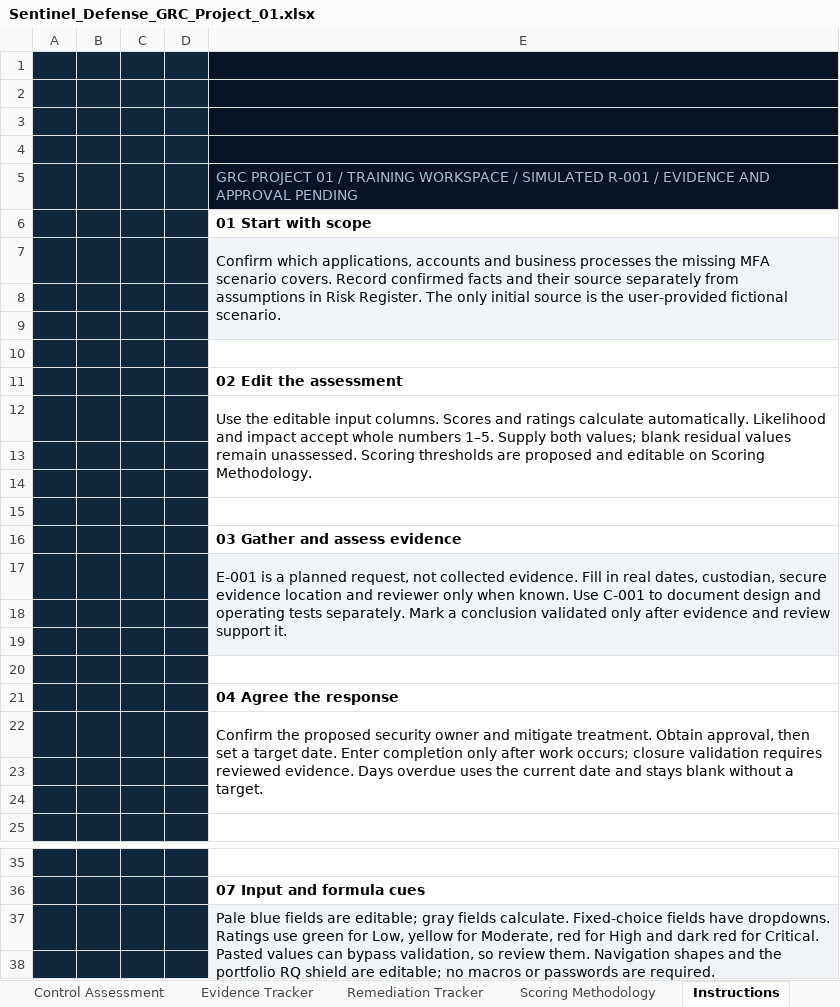
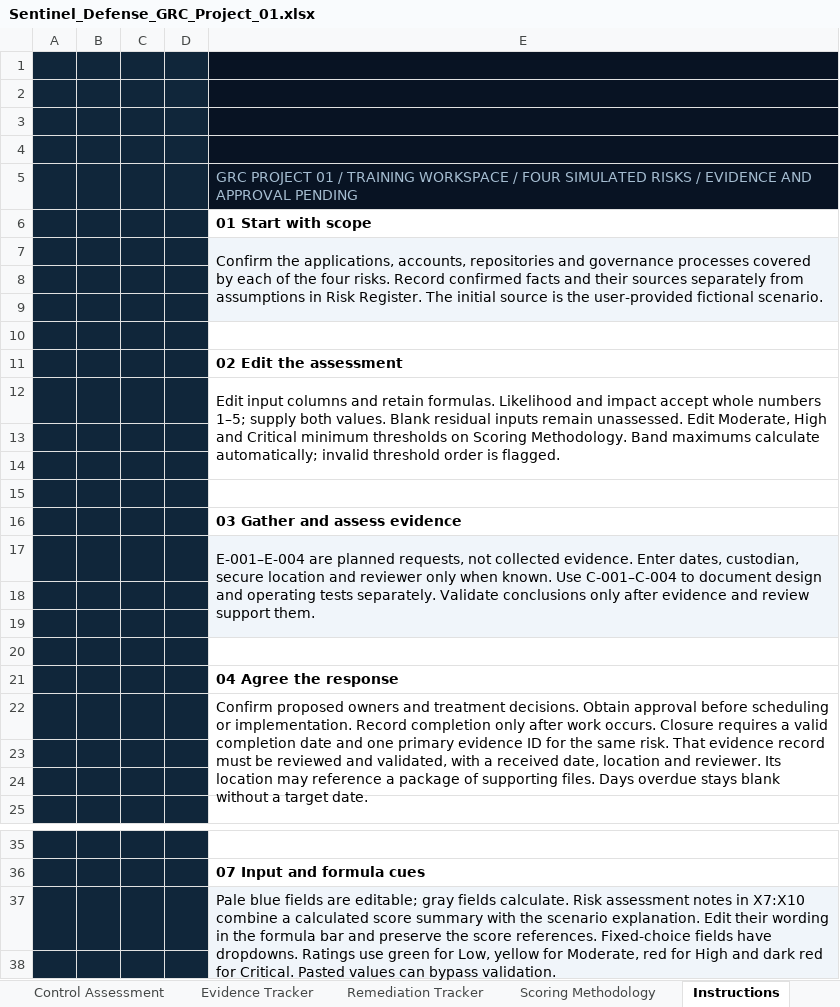
Before and after one commit to ronealqs2/ronealqs2.github.io, an Excel workbook: grc/sentinel/assets/Sentinel_Defense_GRC_Project_01.xlsx, sheet Instructions, drawn as a sheet; only a part is shown, gaps mark what is left out; values as stored, in another font and other column widths than the file's, no borders; charts and pictures not drawn; the diff names each change by its address in the sheet, - before the commit and + after, or states it on an @@ line.

Commit message:
Publish unchanged completed Sentinel workbook with four linked risks

```diff
--- a/grc/sentinel/assets/Sentinel_Defense_GRC_Project_01.xlsx (sheet Instructions)
+++ b/grc/sentinel/assets/Sentinel_Defense_GRC_Project_01.xlsx (sheet Instructions)
-E5: …WORKSPACE / SIMULATED R-001 / EVIDENCE…
+E5: …WORKSPACE / FOUR SIMULATED RISKS / EVIDENCE…
-E7: Confirm which applications, accounts and business processes the missing MFA scenario covers. Record confirmed facts and their source separately from assumptions in Risk Register. The only initial source…
+E7: Confirm the applications, accounts, repositories and governance processes covered by each of the four risks. Record confirmed facts and their sources separately from assumptions in Risk Register. The initial source…
-E12: Use the editable input columns. Scores and ratings calculate automatically. Likelihood and impact accept whole numbers 1–5. Supply both values; blank residual values remain unassessed. Scoring thresholds are proposed and editable on Scoring Methodology.
+E12: Edit input columns and retain formulas. Likelihood and impact accept whole numbers 1–5; supply both values. Blank residual inputs remain unassessed. Edit Moderate, High and Critical minimum thresholds on Scoring Methodology. Band maximums calculate automatically; invalid threshold order is flagged.
-E17: E-001 is a planned request, not collected evidence. Fill in real dates, custodian, secure evidence location and reviewer only when known. Use C-001 to document design and operating tests separately. Mark a conclusion validated only after evidence and review support it.
+E17: E-001–E-004 are planned requests, not collected evidence. Enter dates, custodian, secure location and reviewer only when known. Use C-001–C-004 to document design and operating tests separately. Validate conclusions only after evidence and review support them.
-E22: Confirm the proposed security owner and mitigate treatment. Obtain approval, then set a target date. Enter completion only after work occurs; closure validation requires reviewed evidence. Days overdue uses the current date and stays blank without a target.
+E22: Confirm proposed owners and treatment decisions. Obtain approval before scheduling or implementation. Record completion only after work occurs. Closure requires a valid completion date and one primary evidence ID for the same risk. That evidence record must be reviewed and validated, with a received date, location and reviewer. Its location may reference a package of supporting files. Days overdue stays blank without a target date.
-E37: …fields calculate. Fixed-choice fields have dropdowns. Ratings use green for Low, yellow for Moderate, red for High and dark red for Critical. Pasted values can bypass validation, so review them. Navigation shapes and the portfolio RQ shield are editable; no macros or passwords are required.
+E37: …fields calculate. Risk assessment notes in X7:X10 combine a calculated score summary with the scenario explanation. Edit their wording in the formula bar and preserve the score references. Fixed-choice fields have dropdowns. Ratings use green for Low, yellow for Moderate, red for High and dark red for Critical. Pasted values can bypass validation.
```
Also changed, not shown: sheet Dashboard, sheet Risk Register, sheet Control Assessment, sheet Remediation Tracker, sheet Evidence Tracker, sheet Scoring Methodology, formulas that keep their value, hidden cells, charts or pictures.
